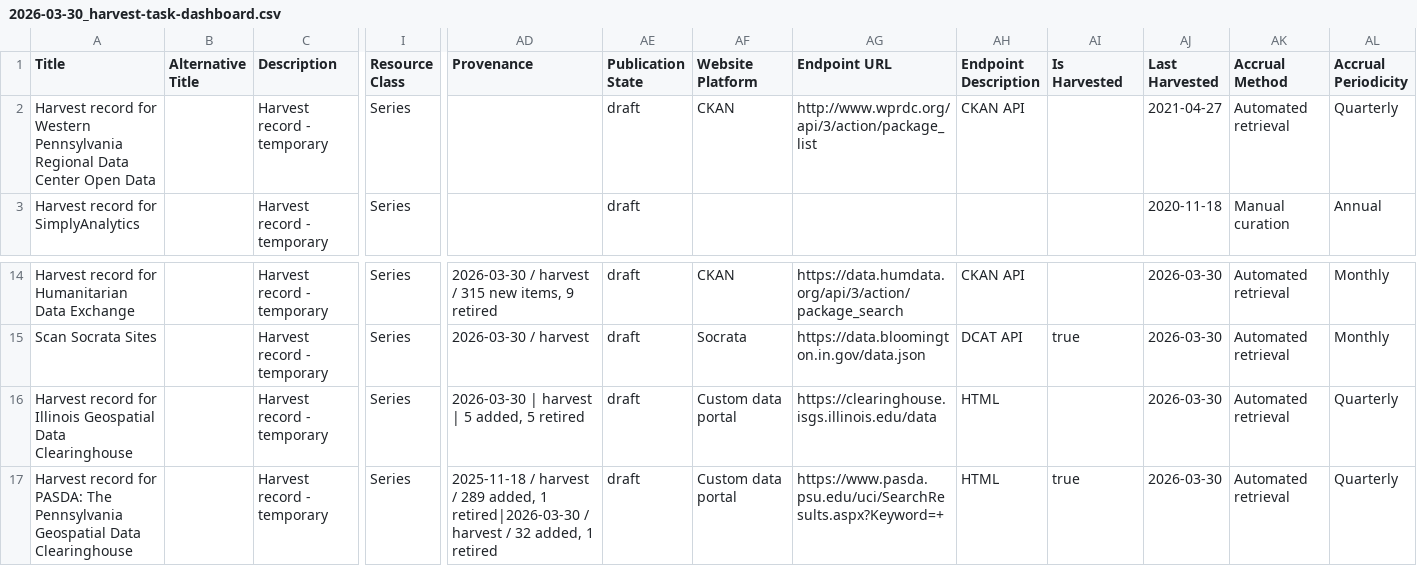
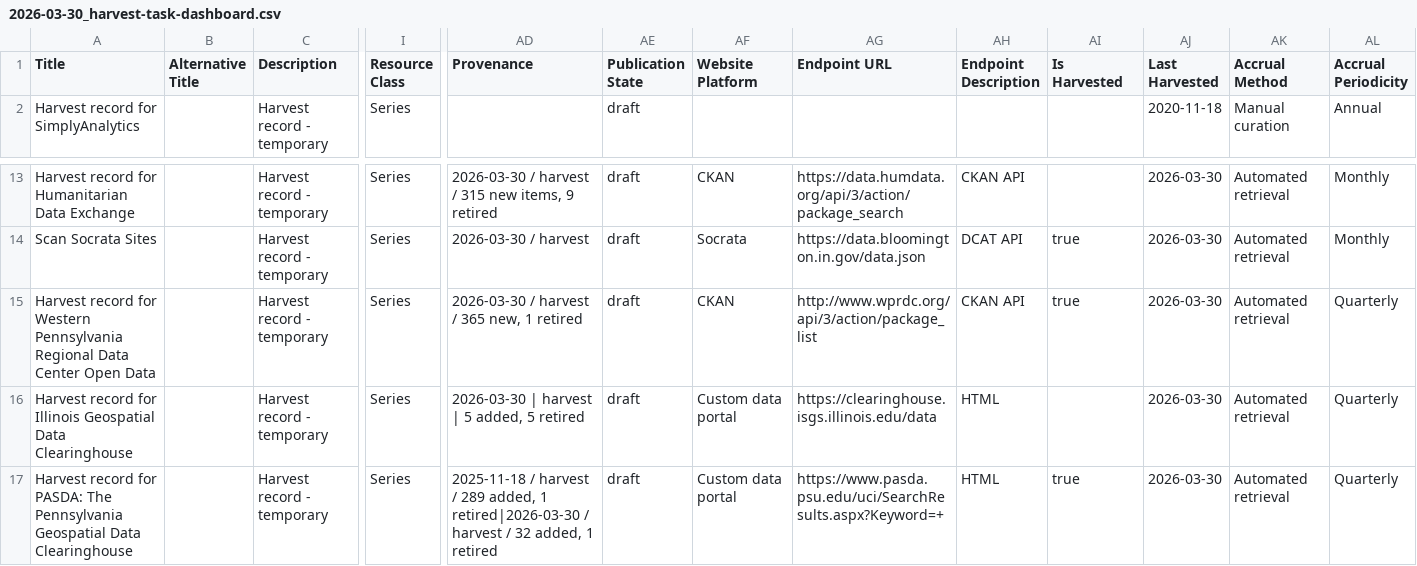
Before and after one commit to geobtaa/harvest-operations, a CSV file: reports/2026-03-30_harvest-task-dashboard.csv, drawn as a sheet; only a part is shown, gaps mark what is left out; removed rows and columns are numbered as before the commit, all else as after; rows hold the shown columns only; the diff names each change by its address in the sheet, - before the commit and + after, or states it on an @@ line.

Commit message:
ckan harvester

```diff
--- a/reports/2026-03-30_harvest-task-dashboard.csv
+++ b/reports/2026-03-30_harvest-task-dashboard.csv
-row 2: Harvest record for Western Pennsylvania Regional Data Center Open Data |  | Harvest record - temporary | Series |  | draft | CKAN | http://www.wprdc.org/api/3/action/package_list | CKAN API |  | 2021-04-27 | Automated retrieval | Quarterly
+row 15: Harvest record for Western Pennsylvania Regional Data Center Open Data |  | Harvest record - temporary | Series | 2026-03-30 / harvest / 365 new, 1 retired | draft | CKAN | http://www.wprdc.org/api/3/action/package_list | CKAN API | true | 2026-03-30 | Automated retrieval | Quarterly
```
Also changed, not shown: 6 other files.
